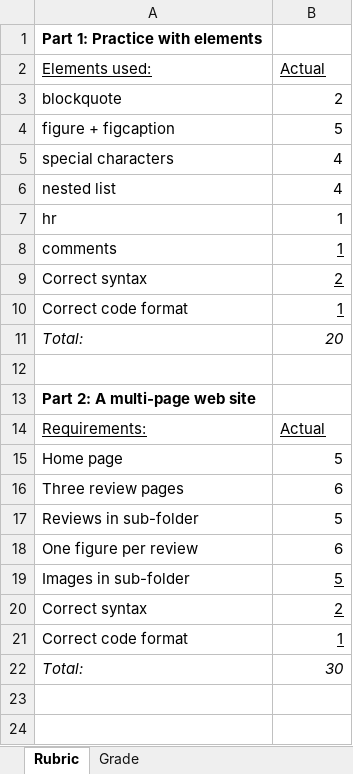
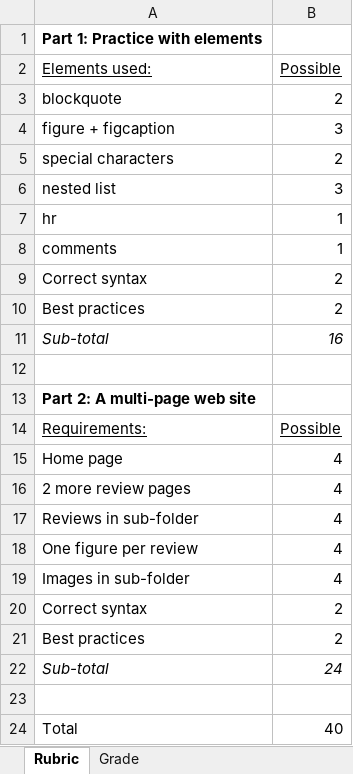
Before and after one commit to LCC-CIT/CIS195-CourseMaterials, an Excel workbook: LabStarters/Lab03/Lab3Rubric-CIS195.xlsx, sheet Rubric, drawn as a sheet; values as stored, in another font and other column widths than the file's, no borders; removed rows and columns are numbered as before the commit, all else as after; the diff names each change by its address in the sheet, - before the commit and + after, or states it on an @@ line.

```diff
--- a/LabStarters/Lab03/Lab3Rubric-CIS195.xlsx (sheet Rubric)
+++ b/LabStarters/Lab03/Lab3Rubric-CIS195.xlsx (sheet Rubric)
-B2: Actual
+B2: Possible
-B4 (Possible): 5
+B4 (Possible): 3
-B5 (Possible): 4
+B5 (Possible): 2
-B6 (Possible): 4
+B6 (Possible): 3
-B8:B9 underline: on
+B8:B9 underline: off
-row 10: Correct code format | 1
-row 11: Total: | 20
+row 10: Best practices | 2
+row 11: Sub-total | 16
-B14 (Possible): Actual
+B14 (Possible): Possible
-B15 (Possible): 5
+B15 (Possible): 4
-row 16: Three review pages | 6
+row 16: 2 more review pages | 4
-B17 (Possible): 5
+B17 (Possible): 4
-B18 (Possible): 6
+B18 (Possible): 4
-B19 (Possible): 5
+B19 (Possible): 4
-B19:B20 underline: on
+B19:B20 underline: off
-row 21: Correct code format | 1
+row 21: Best practices | 2
+row 22: Sub-total | 24
-row 23: Total: | 30
+row 23: (empty)
+row 24: Total | 40
```
Also changed, not shown: sheet Grade, formulas that keep their value, LabStarters/Lab02/Lab2Rubric-CS195.xlsx, LabStarters/Lab04/Lab4Rubric-CIS195.xlsx, 13 other files.
